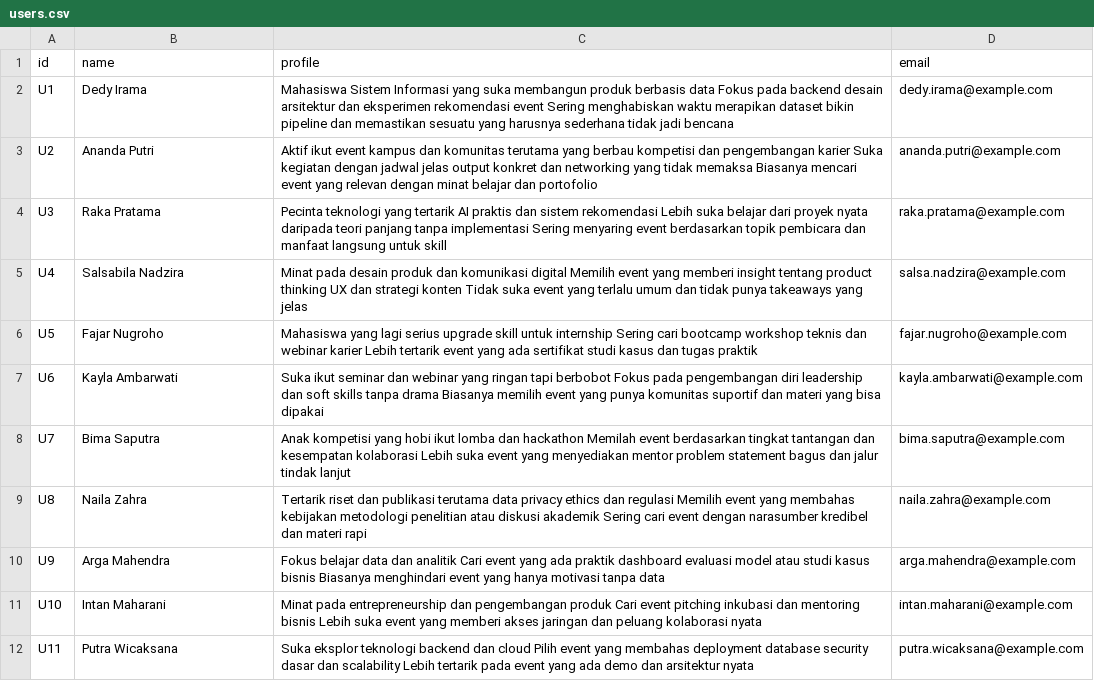
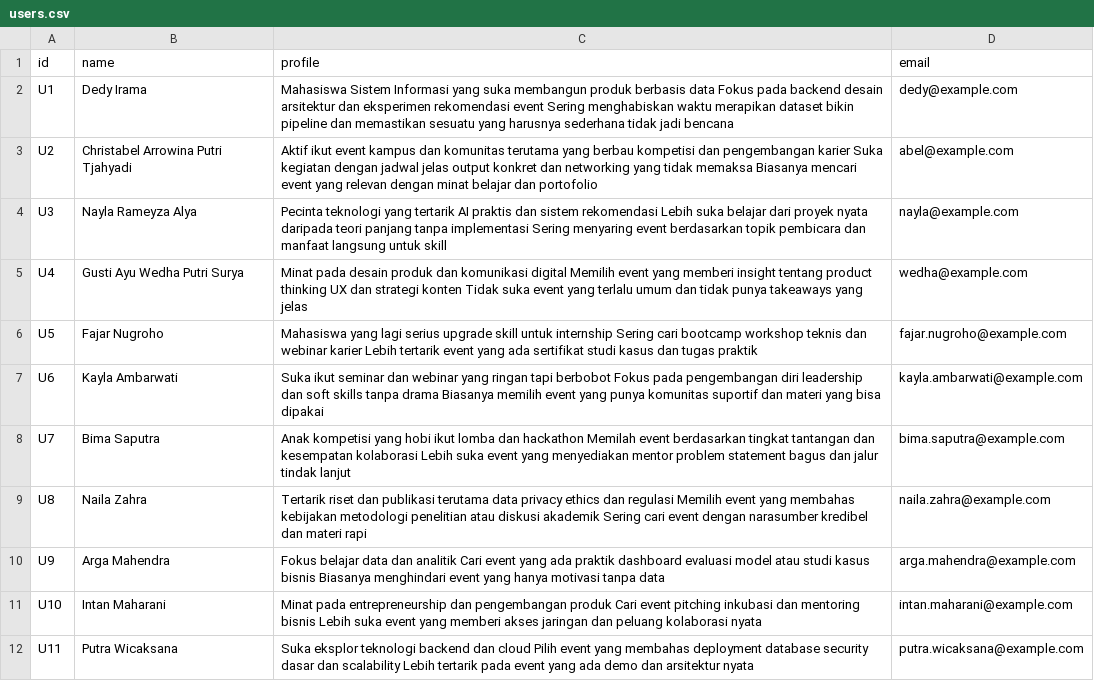
Before and after one commit to dedyirama-id/kael-recommendation-system, a CSV file: src/main/resources/users.csv, drawn as a sheet; only a part is shown.

Commit message:
chore: cleaned some dataset

```diff
--- a/src/main/resources/users.csv
+++ b/src/main/resources/users.csv
@@ -1,6 +1,6 @@
 id,name,profile,email
-U1,Dedy Irama,"Mahasiswa Sistem Informasi yang suka membangun produk berbasis data Fokus pada backend desain arsitektur dan eksperimen rekomendasi event Sering menghabiskan waktu merapikan dataset bikin pipeline dan memastikan sesuatu yang harusnya sederhana tidak jadi bencana",dedy.irama@example.com
-U2,Ananda Putri,"Aktif ikut event kampus dan komunitas terutama yang berbau kompetisi dan pengembangan karier Suka kegiatan dengan jadwal jelas output konkret dan networking yang tidak memaksa Biasanya mencari event yang relevan dengan minat belajar dan portofolio",ananda.putri@example.com
-U3,Raka Pratama,"Pecinta teknologi yang tertarik AI praktis dan sistem rekomendasi Lebih suka belajar dari proyek nyata daripada teori panjang tanpa implementasi Sering menyaring event berdasarkan topik pembicara dan manfaat langsung untuk skill",raka.pratama@example.com
-U4,Salsabila Nadzira,"Minat pada desain produk dan komunikasi digital Memilih event yang memberi insight tentang product thinking UX dan strategi konten Tidak suka event yang terlalu umum dan tidak punya takeaways yang jelas",salsa.nadzira@example.com
+U1,Dedy Irama,"Mahasiswa Sistem Informasi yang suka membangun produk berbasis data Fokus pada backend desain arsitektur dan eksperimen rekomendasi event Sering menghabiskan waktu merapikan dataset bikin pipeline dan memastikan sesuatu yang harusnya sederhana tidak jadi bencana",dedy@example.com
+U2,Christabel Arrowina Putri Tjahyadi,"Aktif ikut event kampus dan komunitas terutama yang berbau kompetisi dan pengembangan karier Suka kegiatan dengan jadwal jelas output konkret dan networking yang tidak memaksa Biasanya mencari event yang relevan dengan minat belajar dan portofolio",abel@example.com
+U3,Nayla Rameyza Alya,"Pecinta teknologi yang tertarik AI praktis dan sistem rekomendasi Lebih suka belajar dari proyek nyata daripada teori panjang tanpa implementasi Sering menyaring event berdasarkan topik pembicara dan manfaat langsung untuk skill",nayla@example.com
+U4,Gusti Ayu Wedha Putri Surya,"Minat pada desain produk dan komunikasi digital Memilih event yang memberi insight tentang product thinking UX dan strategi konten Tidak suka event yang terlalu umum dan tidak punya takeaways yang jelas",wedha@example.com
 U5,Fajar Nugroho,"Mahasiswa yang lagi serius upgrade skill untuk internship Sering cari bootcamp workshop teknis dan webinar karier Lebih tertarik event yang ada sertifikat studi kasus dan tugas praktik",fajar.nugroho@example.com
```
